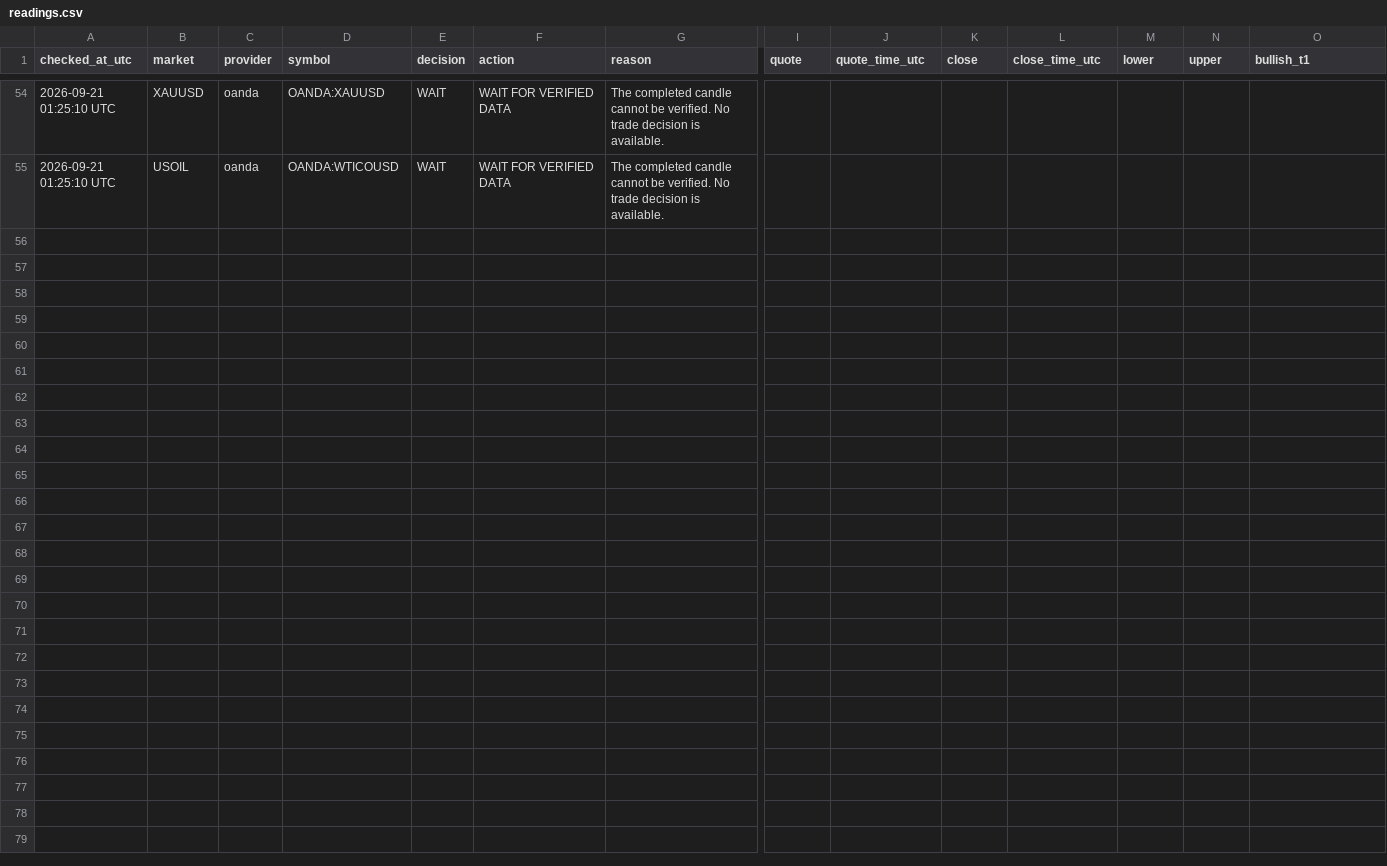
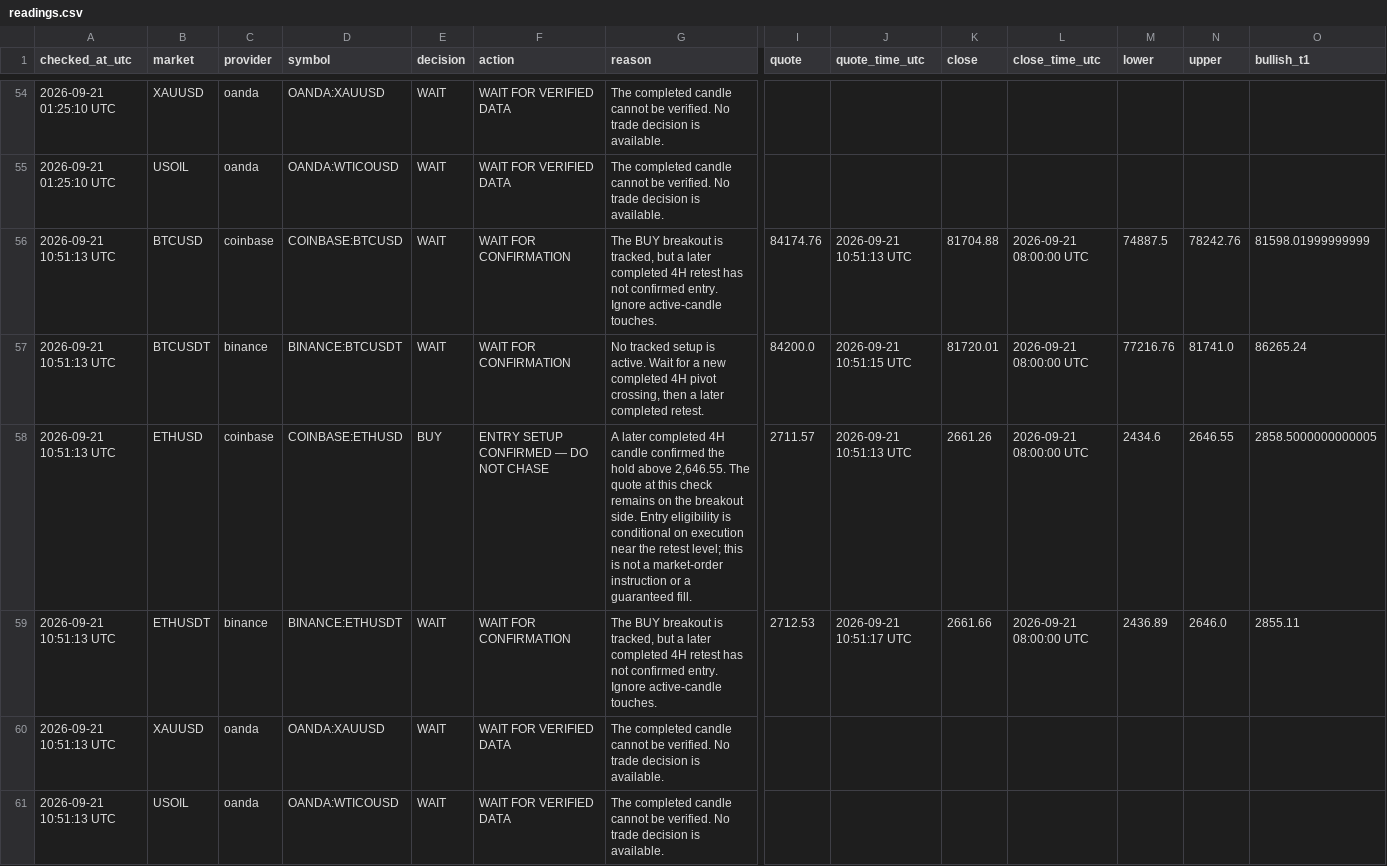
Before and after one commit to Perryong/market-pivot-watch-, a CSV file: output/readings.csv, drawn as a sheet; only a part is shown, gaps mark what is left out; rows hold the shown columns only; the diff names each change by its address in the sheet, - before the commit and + after, or states it on an @@ line.

```diff
--- a/output/readings.csv
+++ b/output/readings.csv
+row 56: 2026-09-21 10:51:13 UTC | BTCUSD | coinbase | COINBASE:BTCUSD | WAIT | WAIT FOR CONFIRMATION | The BUY breakout is tracked, but a later completed 4H retest has not confirmed entry. Ignore active-candle touches. | 84174.76 | 2026-09-21 10:51:13 UTC | 81704.88 | 2026-09-21 08:00:00 UTC | 74887.5 | 78242.76 | 81598.01999999999
+row 57: 2026-09-21 10:51:13 UTC | BTCUSDT | binance | BINANCE:BTCUSDT | WAIT | WAIT FOR CONFIRMATION | No tracked setup is active. Wait for a new completed 4H pivot crossing, then a later completed retest. | 84200.0 | 2026-09-21 10:51:15 UTC | 81720.01 | 2026-09-21 08:00:00 UTC | 77216.76 | 81741.0 | 86265.24
+row 58: 2026-09-21 10:51:13 UTC | ETHUSD | coinbase | COINBASE:ETHUSD | BUY | ENTRY SETUP CONFIRMED — DO NOT CHASE | A later completed 4H candle confirmed the hold above 2,646.55. The quote at this check remains on the breakout side. Entry eligibility is conditional on execution near the retest level; this is not a market-order instruction or a guaranteed fill. | 2711.57 | 2026-09-21 10:51:13 UTC | 2661.26 | 2026-09-21 08:00:00 UTC | 2434.6 | 2646.55 | 2858.5000000000005
+row 59: 2026-09-21 10:51:13 UTC | ETHUSDT | binance | BINANCE:ETHUSDT | WAIT | WAIT FOR CONFIRMATION | The BUY breakout is tracked, but a later completed 4H retest has not confirmed entry. Ignore active-candle touches. | 2712.53 | 2026-09-21 10:51:17 UTC | 2661.66 | 2026-09-21 08:00:00 UTC | 2436.89 | 2646.0 | 2855.11
+row 60: 2026-09-21 10:51:13 UTC | XAUUSD | oanda | OANDA:XAUUSD | WAIT | WAIT FOR VERIFIED DATA | The completed candle cannot be verified. No trade decision is available.
+row 61: 2026-09-21 10:51:13 UTC | USOIL | oanda | OANDA:WTICOUSD | WAIT | WAIT FOR VERIFIED DATA | The completed candle cannot be verified. No trade decision is available.
```
Also changed, not shown: history/2026/09/readings.csv, 7 other files.
